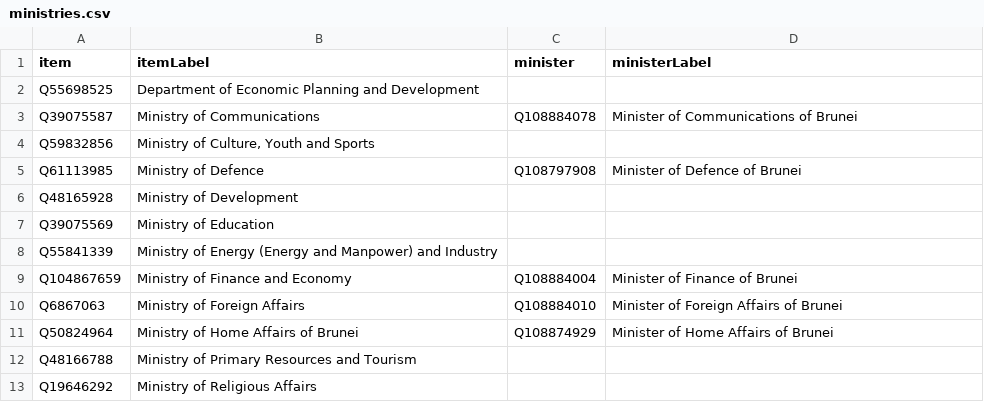
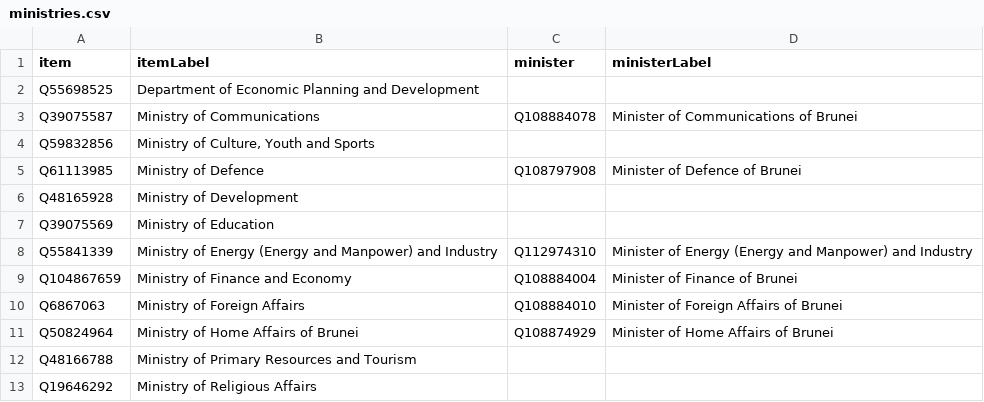
Before and after one commit to every-politician-scrapers/brunei-ministers, a CSV file: wikidata/results/ministries.csv, drawn as a sheet.

```diff
--- a/wikidata/results/ministries.csv
+++ b/wikidata/results/ministries.csv
@@ -7,3 +7,3 @@ Q48165928,Ministry of Development,,
 Q39075569,Ministry of Education,,
-Q55841339,Ministry of Energy (Energy and Manpower) and Industry,,
+Q55841339,Ministry of Energy (Energy and Manpower) and Industry,Q112974310,Minister of Energy (Energy and Manpower) and Industry
 Q104867659,Ministry of Finance and Economy,Q108884004,Minister of Finance of Brunei
```
Also changed, not shown: wikidata/results/all-cabinets.csv, wikidata/results/current-cabinet.csv.
